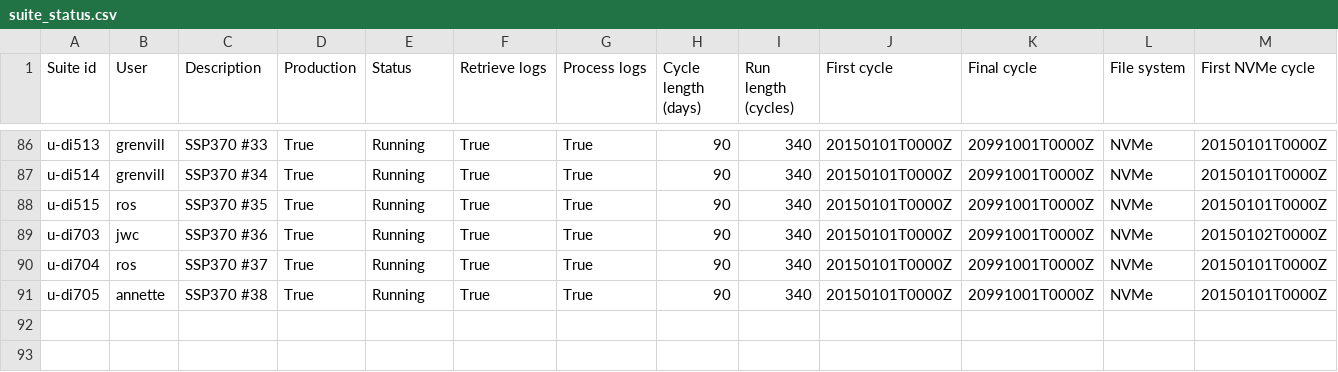
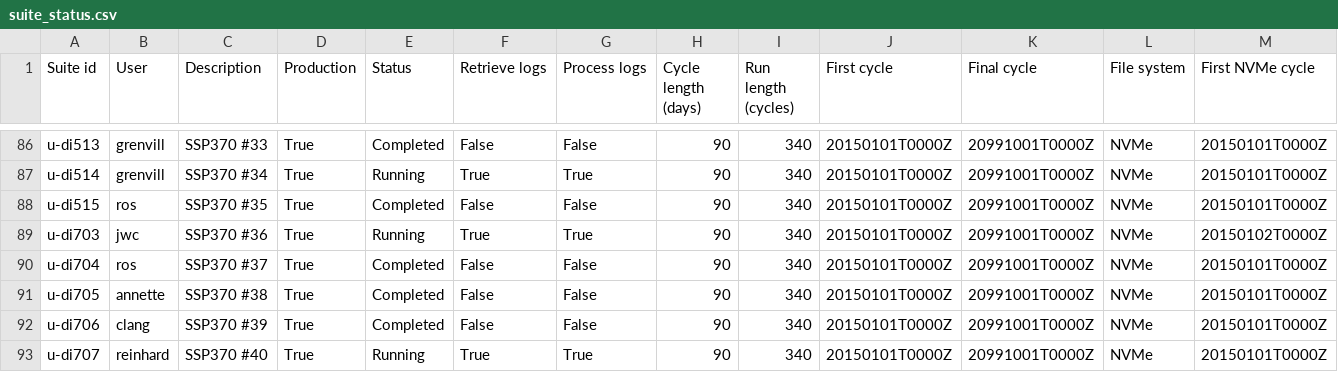
Before and after one commit to aosprey/cylc-log-analysis, a CSV file: app/process_logs/file/suite_status.csv, drawn as a sheet; only a part is shown, gaps mark what is left out; rows hold the shown columns only; the diff covers the shown part only; the diff names each change by its address in the sheet, - before the commit and + after, or states it on an @@ line.

Commit message:
Update running suites.

```diff
--- a/app/process_logs/file/suite_status.csv
+++ b/app/process_logs/file/suite_status.csv
-E86 (Status): Running
+E86 (Status): Completed
-F86 (Retrieve logs): True
+F86 (Retrieve logs): False
-G86 (Process logs): True
+G86 (Process logs): False
-E88 (Status): Running
+E88 (Status): Completed
-F88 (Retrieve logs): True
+F88 (Retrieve logs): False
-G88 (Process logs): True
+G88 (Process logs): False
-E90:E91 (Status): Running
+E90:E91 (Status): Completed
-F90:F91 (Retrieve logs): True
+F90:F91 (Retrieve logs): False
-G90:G91 (Process logs): True
+G90:G91 (Process logs): False
+row 92: u-di706 | clang | SSP370 #39 | True | Completed | False | False | 90 | 340 | 20150101T0000Z | 20991001T0000Z | NVMe | 20150101T0000Z
+row 93: u-di707 | reinhard | SSP370 #40 | True | Running | True | True | 90 | 340 | 20150101T0000Z | 20991001T0000Z | NVMe | 20150101T0000Z
```
Also changed, not shown: 45 edited cells elsewhere in this file.
